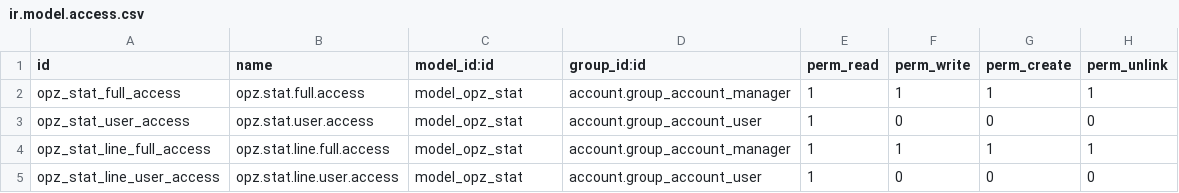
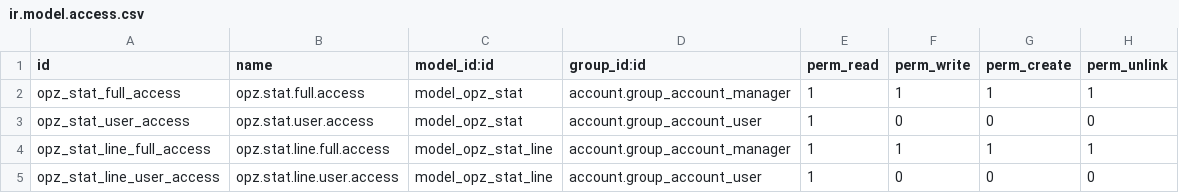
Before and after one commit to decodio/l10n_hr, a CSV file: l10n_hr_opz_stat/security/ir.model.access.csv, drawn as a sheet.

Commit message:
opz-stat

```diff
--- a/l10n_hr_opz_stat/security/ir.model.access.csv
+++ b/l10n_hr_opz_stat/security/ir.model.access.csv
@@ -3,3 +3,3 @@ opz_stat_full_access,opz.stat.full.access,model_opz_stat,account.group_account_m
 opz_stat_user_access,opz.stat.user.access,model_opz_stat,account.group_account_user,1,0,0,0
-opz_stat_line_full_access,opz.stat.line.full.access,model_opz_stat,account.group_account_manager,1,1,1,1
-opz_stat_line_user_access,opz.stat.line.user.access,model_opz_stat,account.group_account_user,1,0,0,0
+opz_stat_line_full_access,opz.stat.line.full.access,model_opz_stat_line,account.group_account_manager,1,1,1,1
+opz_stat_line_user_access,opz.stat.line.user.access,model_opz_stat_line,account.group_account_user,1,0,0,0
```
